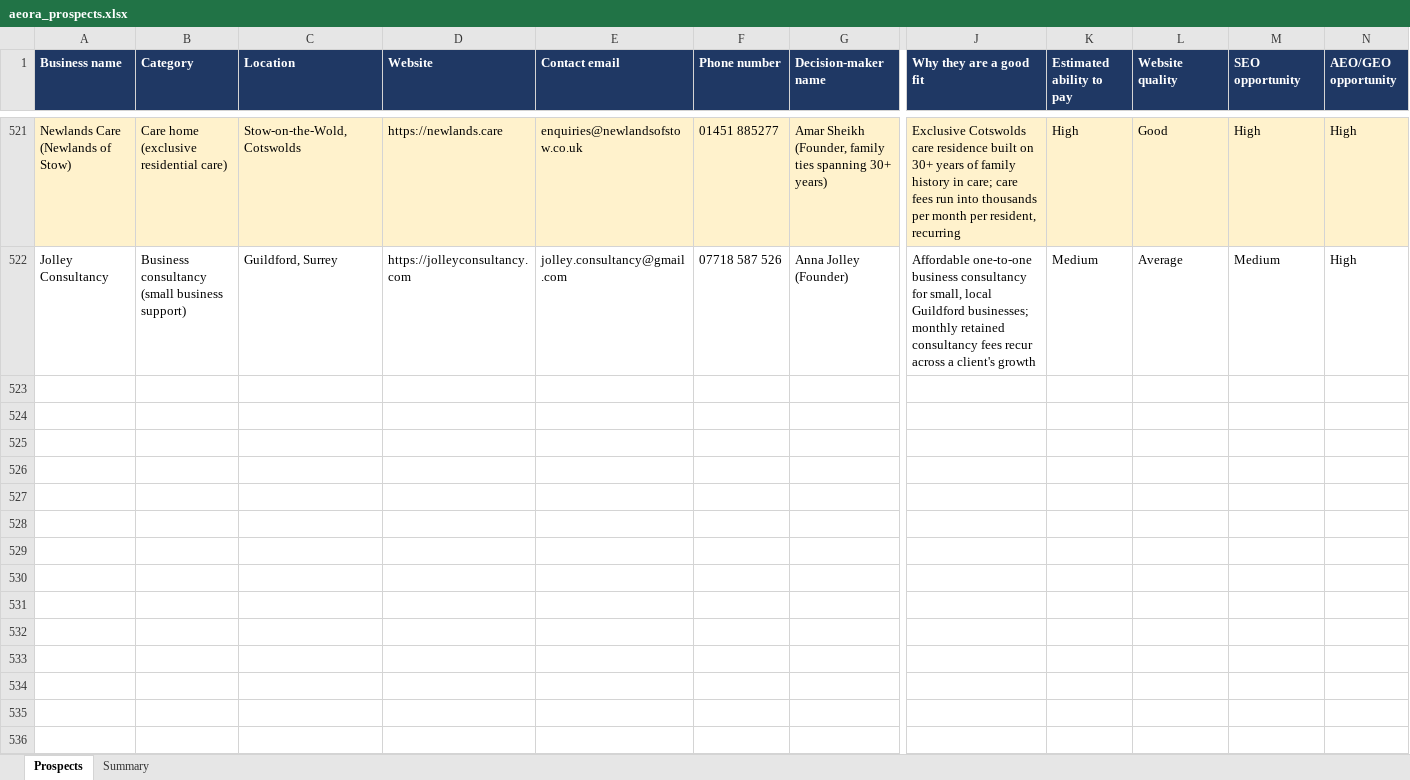
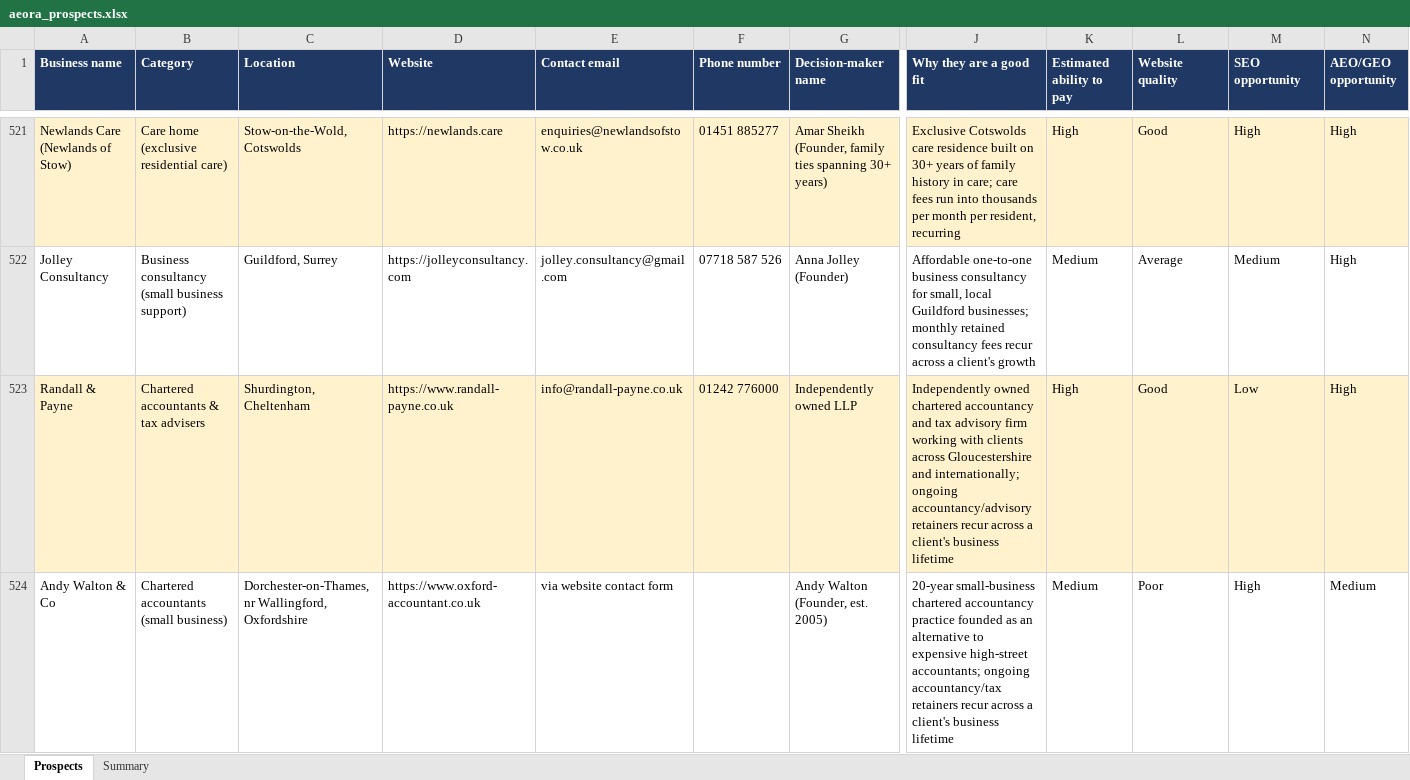
Before and after one commit to houghtonstudioco-afk/Houghton-property-partners, an Excel workbook: prospects/aeora_prospects.xlsx, sheet Prospects, drawn as a sheet; only a part is shown, gaps mark what is left out; values as stored, in another font and other column widths than the file's, no borders; rows hold the shown columns only; the diff names each change by its address in the sheet, - before the commit and + after, or states it on an @@ line.

```diff
--- a/prospects/aeora_prospects.xlsx (sheet Prospects)
+++ b/prospects/aeora_prospects.xlsx (sheet Prospects)
+row 523: Randall & Payne | Chartered accountants & tax advisers | Shurdington, Cheltenham | https://www.randall-payne.co.uk | info@randall-payne.co.uk | 01242 776000 | Independently owned LLP | Independently owned chartered accountancy and tax advisory firm working with clients across Gloucestershire and internationally; ongoing accountancy/advisory retainers recur across a client's business lifetime | High | Good | Low | High
+row 524: Andy Walton & Co | Chartered accountants (small business) | Dorchester-on-Thames, nr Wallingford, Oxfordshire | https://www.oxford-accountant.co.uk | via website contact form |  | Andy Walton (Founder, est. 2005) | 20-year small-business chartered accountancy practice founded as an alternative to expensive high-street accountants; ongoing accountancy/tax retainers recur across a client's business lifetime | Medium | Poor | High | Medium
```
Also changed, not shown: sheet Summary, 2 other files.
